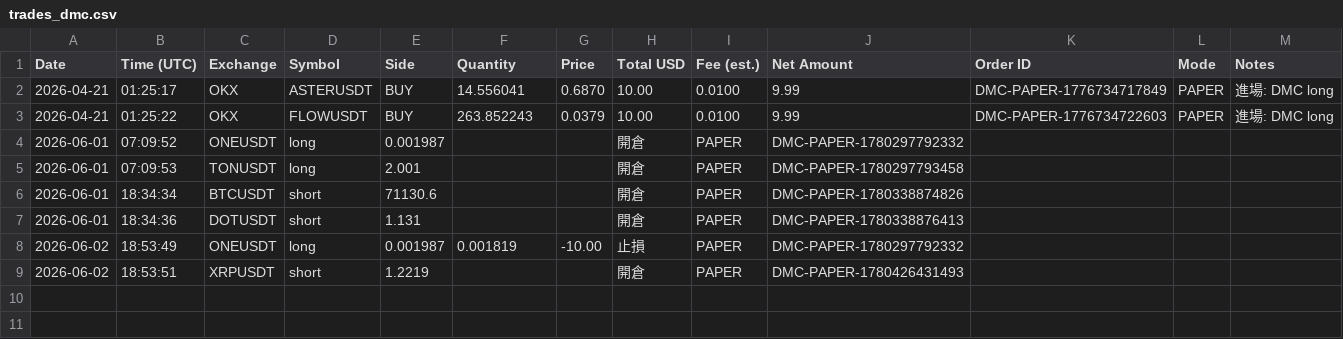
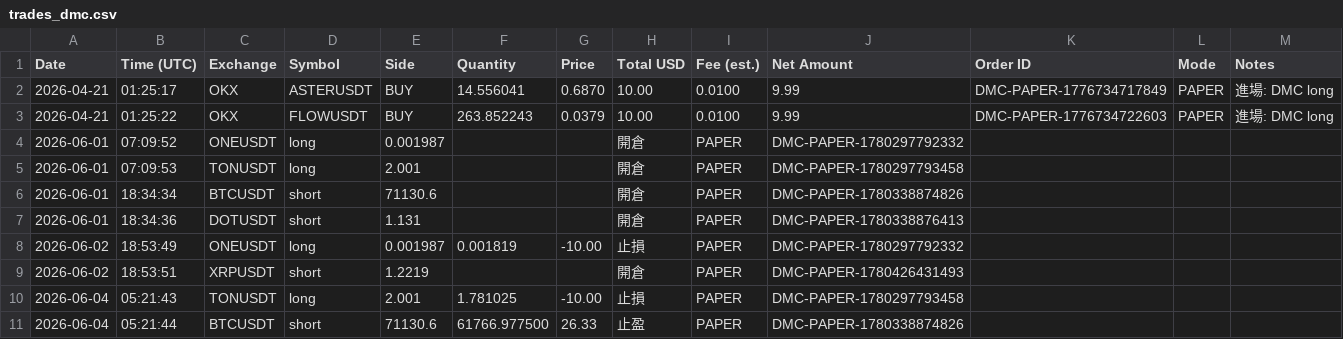
Before and after one commit to RobertChu1996/claude-tradingview-mcp-trading, a CSV file: trades_dmc.csv, drawn as a sheet.

```diff
--- a/trades_dmc.csv
+++ b/trades_dmc.csv
@@ -9 +9,3 @@ Date,Time (UTC),Exchange,Symbol,Side,Quantity,Price,Total USD,Fee (est.),Net Amo
 2026-06-02,18:53:51,XRPUSDT,short,1.2219,,,開倉,PAPER,DMC-PAPER-1780426431493
+2026-06-04,05:21:43,TONUSDT,long,2.001,1.781025,-10.00,止損,PAPER,DMC-PAPER-1780297793458
+2026-06-04,05:21:44,BTCUSDT,short,71130.6,61766.977500,26.33,止盈,PAPER,DMC-PAPER-1780338874826
```
Also changed, not shown: 3 other files.
